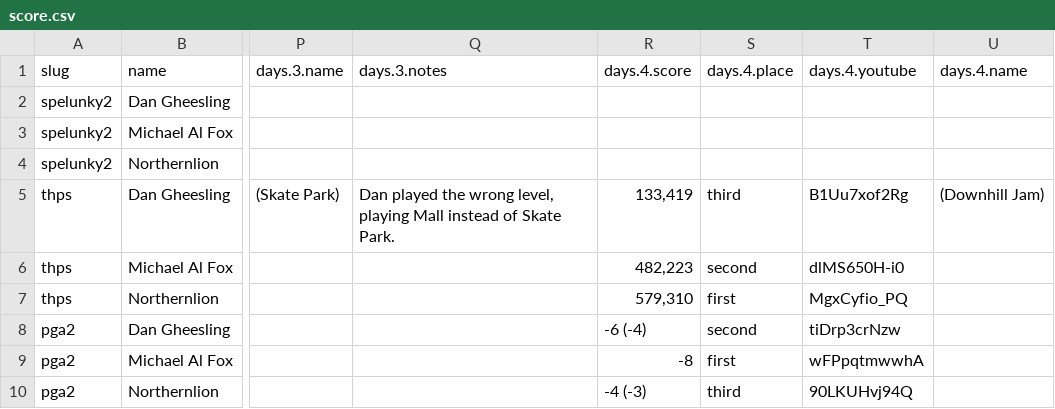
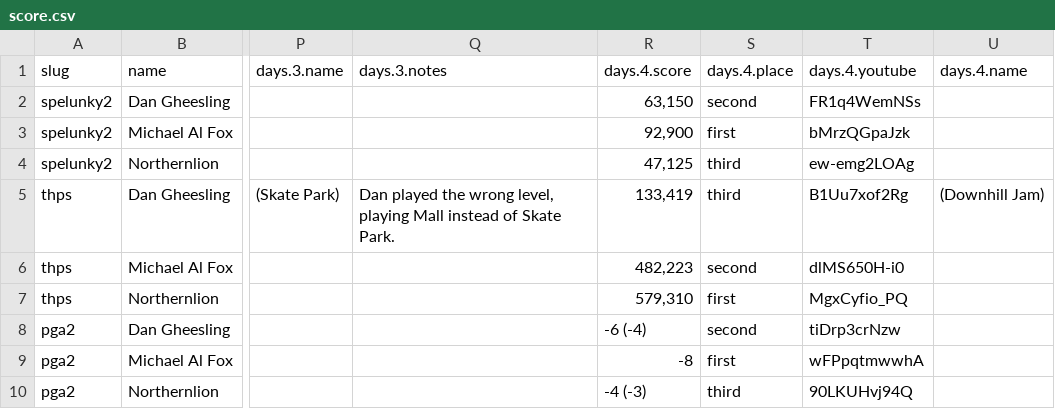
Before and after one commit to bcranton/goldengoblet.net, a CSV file: src/data/score.csv, drawn as a sheet; only a part is shown, gaps mark what is left out; the diff names each change by its address in the sheet, - before the commit and + after, or states it on an @@ line.

Commit message:
score update

```diff
--- a/src/data/score.csv
+++ b/src/data/score.csv
-R2: (empty)
+R2: 63,150
-S2: (empty)
+S2: second
-T2: (empty)
+T2: FR1q4WemNSs
-R3: (empty)
+R3: 92,900
-S3: (empty)
+S3: first
-T3: (empty)
+T3: bMrzQGpaJzk
-R4: (empty)
+R4: 47,125
-S4: (empty)
+S4: third
-T4: (empty)
+T4: ew-emg2LOAg
```
